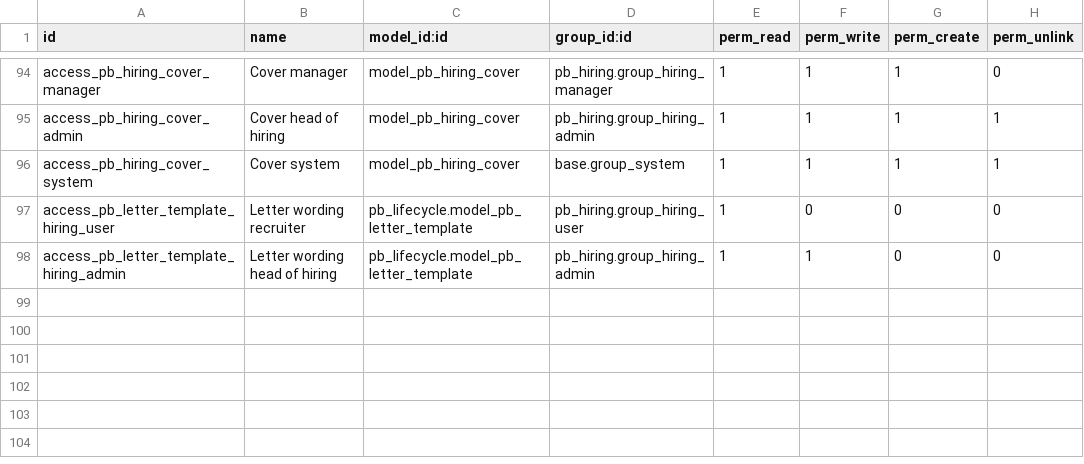
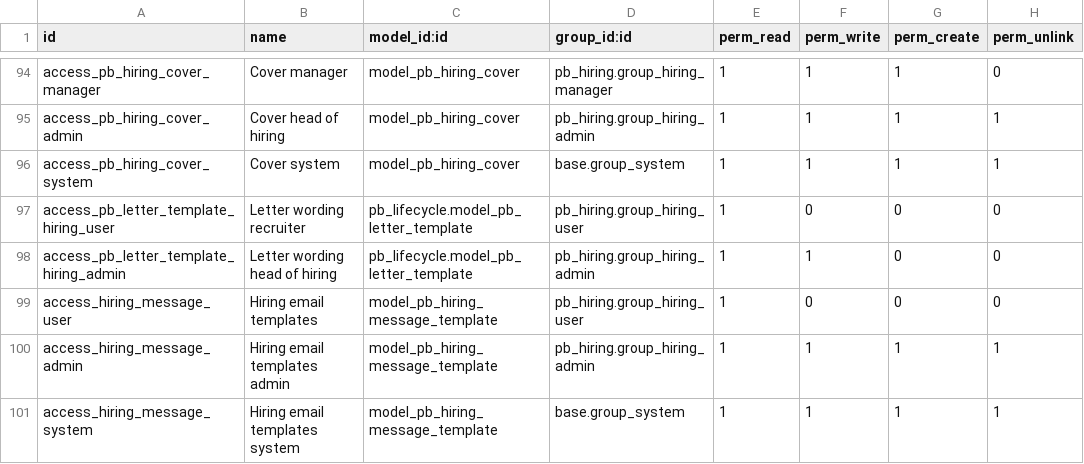
Before and after one commit to biztinct/gitlocal, a CSV file: pb_hiring/security/ir.model.access.csv, drawn as a sheet; only a part is shown, gaps mark what is left out.

```diff
--- a/pb_hiring/security/ir.model.access.csv
+++ b/pb_hiring/security/ir.model.access.csv
@@ -98 +98,4 @@ access_pb_letter_template_hiring_user,Letter wording recruiter,pb_lifecycle.mode
 access_pb_letter_template_hiring_admin,Letter wording head of hiring,pb_lifecycle.model_pb_letter_template,pb_hiring.group_hiring_admin,1,1,0,0
+access_hiring_message_user,Hiring email templates,model_pb_hiring_message_template,pb_hiring.group_hiring_user,1,0,0,0
+access_hiring_message_admin,Hiring email templates admin,model_pb_hiring_message_template,pb_hiring.group_hiring_admin,1,1,1,1
+access_hiring_message_system,Hiring email templates system,model_pb_hiring_message_template,base.group_system,1,1,1,1
```
Also changed, not shown: pb_timeoff/security/ir.model.access.csv, 49 other files.
